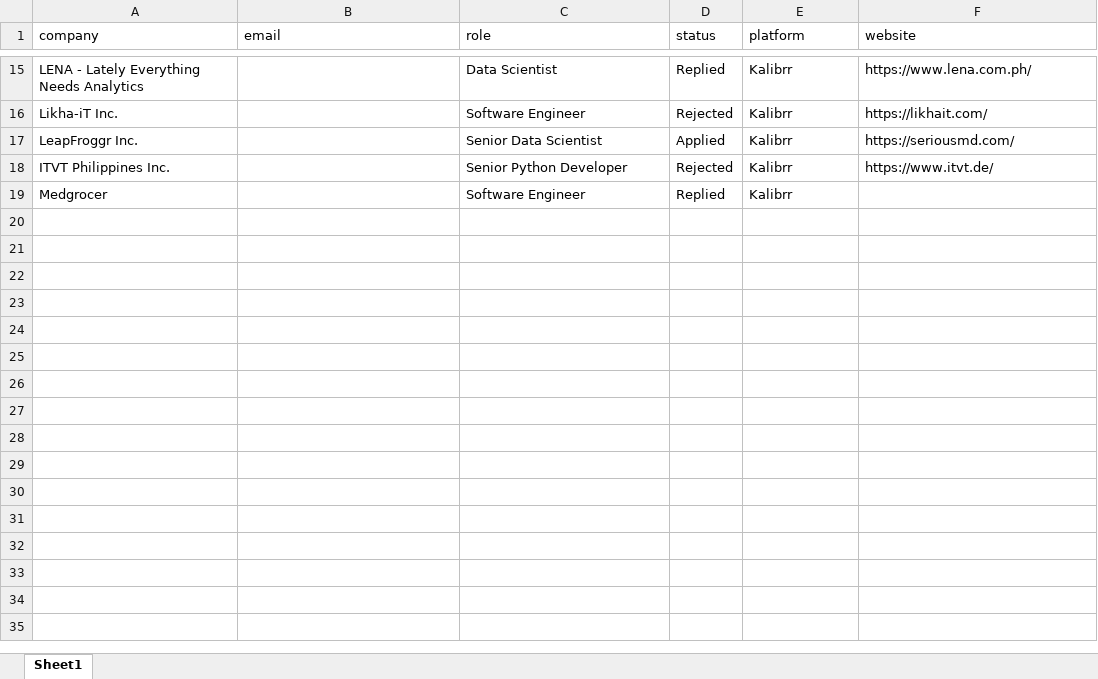
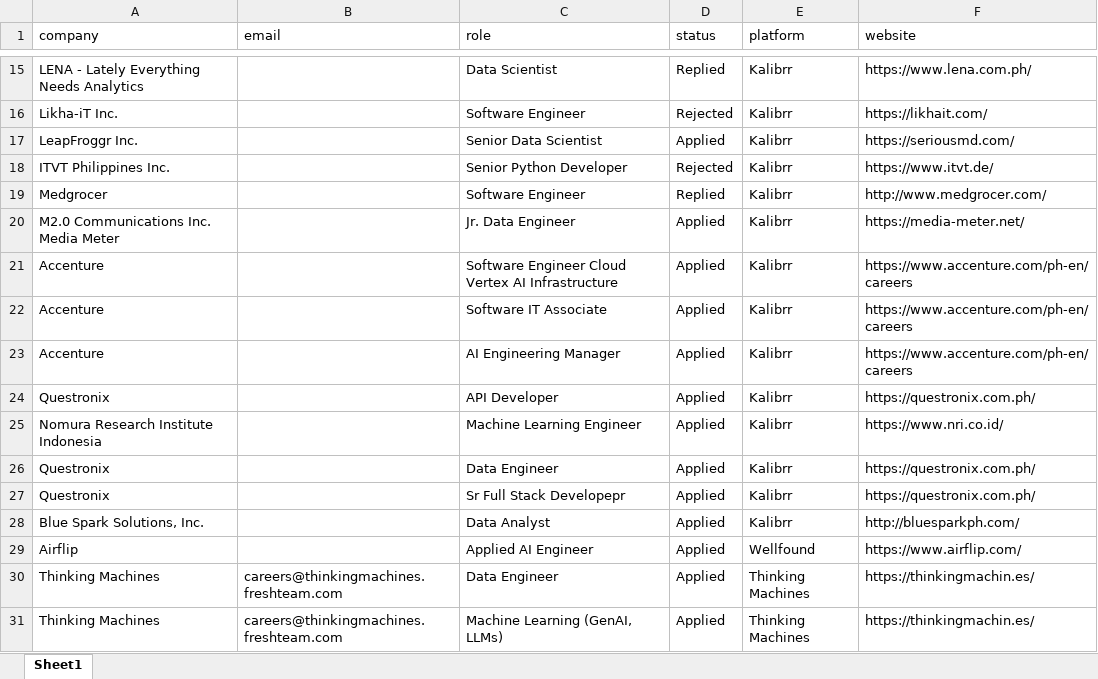
Before and after one commit to 08Aristodemus24/auto-job-app-sender, an Excel workbook: documents/job-applications.xlsx, sheet Sheet1, drawn as a sheet; only a part is shown, gaps mark what is left out; values as stored, in another font and other column widths than the file's, no borders; the diff names each change by its address in the sheet, - before the commit and + after, or states it on an @@ line.

```diff
--- a/documents/job-applications.xlsx (sheet Sheet1)
+++ b/documents/job-applications.xlsx (sheet Sheet1)
-F19 (website): (empty)
+F19 (website): http://www.medgrocer.com/
+row 20: M2.0 Communications Inc. Media Meter |  | Jr. Data Engineer | Applied | Kalibrr | https://media-meter.net/
+row 21: Accenture |  | Software Engineer Cloud Vertex AI Infrastructure | Applied | Kalibrr | https://www.accenture.com/ph-en/careers
+row 22: Accenture |  | Software IT Associate | Applied | Kalibrr | https://www.accenture.com/ph-en/careers
+row 23: Accenture |  | AI Engineering Manager | Applied | Kalibrr | https://www.accenture.com/ph-en/careers
+row 24: Questronix |  | API Developer | Applied | Kalibrr | https://questronix.com.ph/
+row 25: Nomura Research Institute Indonesia |  | Machine Learning Engineer | Applied | Kalibrr | https://www.nri.co.id/
+row 26: Questronix |  | Data Engineer | Applied | Kalibrr | https://questronix.com.ph/
+row 27: Questronix |  | Sr Full Stack Developepr | Applied | Kalibrr | https://questronix.com.ph/
+row 28: Blue Spark Solutions, Inc. |  | Data Analyst | Applied | Kalibrr | http://bluesparkph.com/
+row 29: Airflip |  | Applied AI Engineer | Applied | Wellfound | https://www.airflip.com/
+row 30: Thinking Machines | careers@thinkingmachines.freshteam.com | Data Engineer | Applied | Thinking Machines | https://thinkingmachin.es/
+row 31: Thinking Machines | careers@thinkingmachines.freshteam.com | Machine Learning (GenAI, LLMs) | Applied | Thinking Machines | https://thinkingmachin.es/
```
Also changed, not shown: 2 other files.
